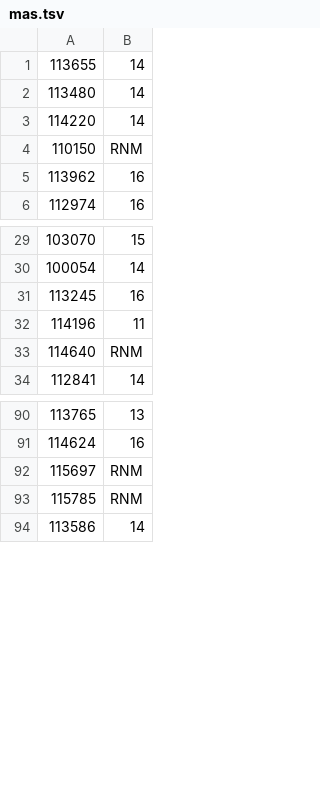
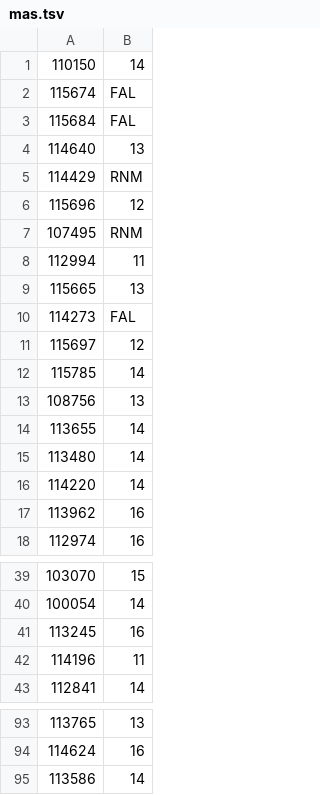
Before and after one commit to Blosuhm/grades, a TSV file: data/clean/mas.tsv, drawn as a sheet; only a part is shown, gaps mark what is left out; the diff covers the shown part only.

```diff
--- a/data/clean/mas.tsv
+++ b/data/clean/mas.tsv
@@ -1 +1,14 @@
+110150	14
+115674	FAL
+115684	FAL
+114640	13
+114429	RNM
+115696	12
+107495	RNM
+112994	11
+115665	13
+114273	FAL
+115697	12
+115785	14
+108756	13
 113655	14
@@ -3,3 +16,2 @@
 114220	14
-110150	RNM
 113962	16
@@ -32,3 +42,2 @@
 114196	11
-114640	RNM
 112841	14
@@ -91,4 +94,2 @@
 114624	16
-115697	RNM
-115785	RNM
 113586	14
```
Also changed, not shown: 3 removed rows elsewhere in this file, data/clean/itw.tsv, 7 other files.
